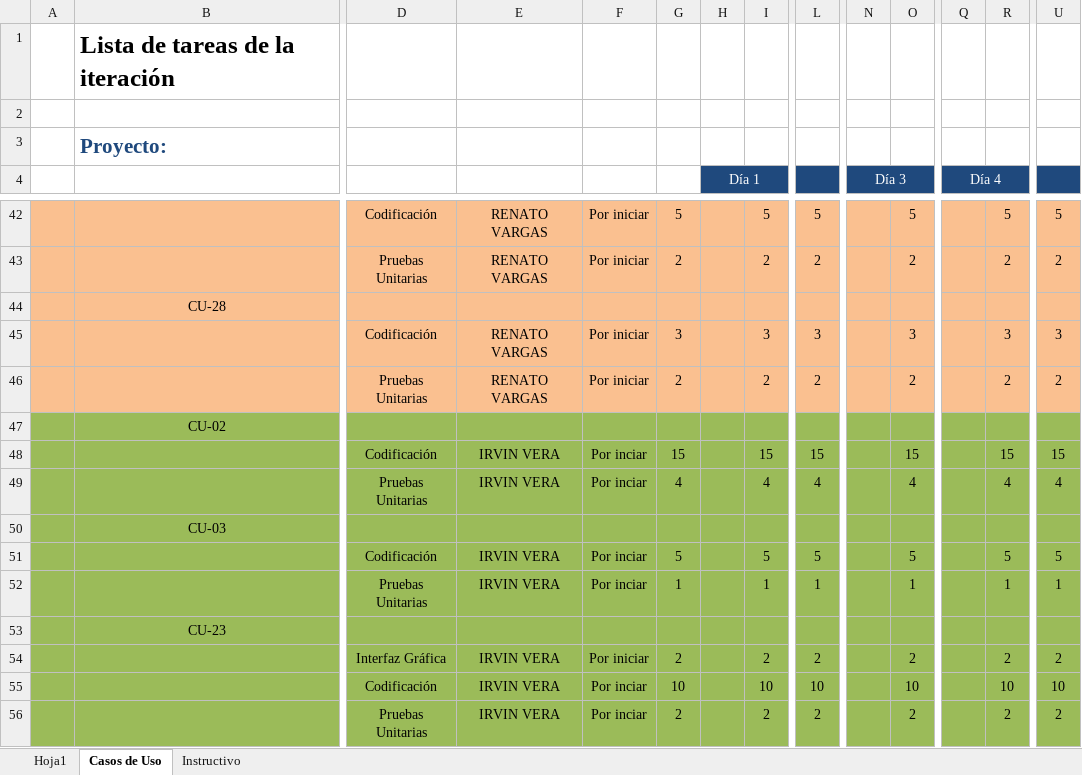
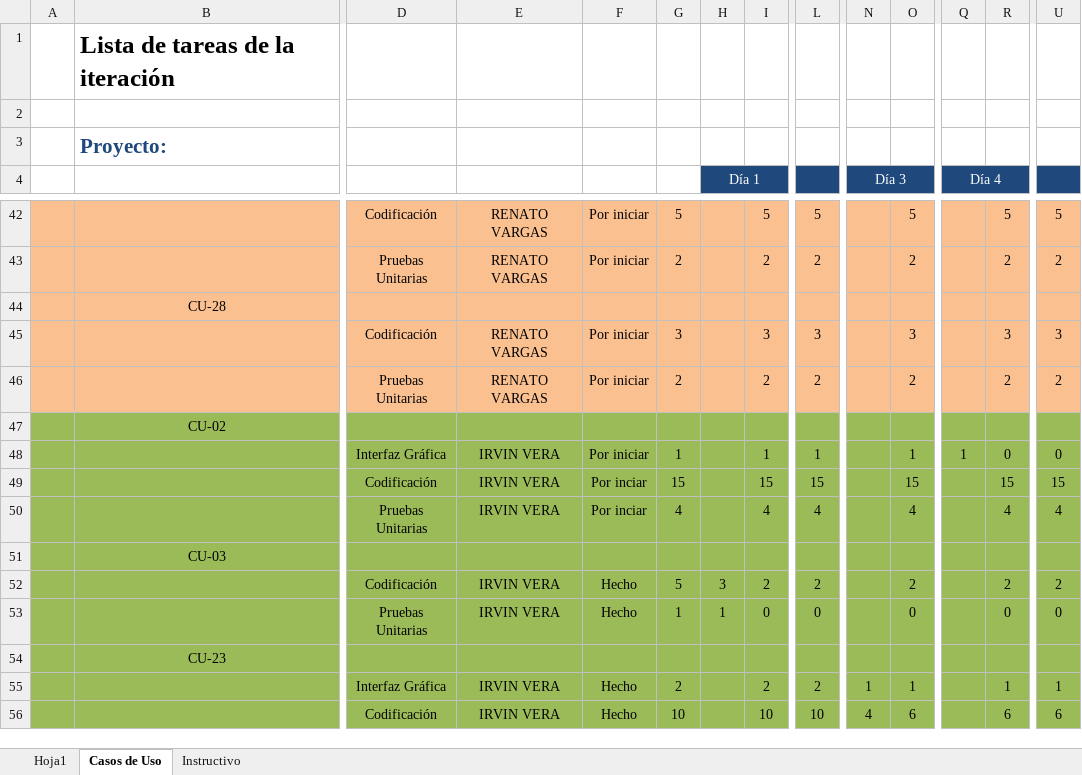
Before and after one commit to IsraelOzuna/Proyecto-de-tutorias-LIS, an Excel workbook: Plantillas/Entrega 7/Plantilla Lista de Tareas de la Entrega 7.xlsx, sheet Casos de Uso, drawn as a sheet; only a part is shown, gaps mark what is left out; values as stored, in another font and other column widths than the file's, no borders; removed rows and columns are numbered as before the commit, all else as after; rows hold the shown columns only; the diff names each change by its address in the sheet, - before the commit and + after, or states it on an @@ line.

Commit message:
Retrospectiva y registro de tiempos
Se creo la retrospectiva de la iteración pasada, se modifico la plantilla de tareas en algunos caso de uso, se registraron tiempos en las dos plantillas soibre los CU ya implementados y se creó la interfaz gráfica del CU-02 Editar renta

```diff
--- a/Plantillas/Entrega 7/Plantilla Lista de Tareas de la Entrega 7.xlsx (sheet Casos de Uso)
+++ b/Plantillas/Entrega 7/Plantilla Lista de Tareas de la Entrega 7.xlsx (sheet Casos de Uso)
+row 48:  |  | Interfaz Gráfica | IRVIN VERA | Por iniciar | 1 |  | 1 | 1 |  | 1 | 1 | 0 | 0
-row 51:  |  | Codificación | IRVIN VERA | Por inciar | 5 |  | 5 | 5 |  | 5 |  | 5 | 5
-row 52:  |  | Pruebas Unitarias | IRVIN VERA | Por inciar | 1 |  | 1 | 1 |  | 1 |  | 1 | 1
+row 52:  |  | Codificación | IRVIN VERA | Hecho | 5 | 3 | 2 | 2 |  | 2 |  | 2 | 2
+row 53:  |  | Pruebas Unitarias | IRVIN VERA | Hecho | 1 | 1 | 0 | 0 |  | 0 |  | 0 | 0
-row 54:  |  | Interfaz Gráfica | IRVIN VERA | Por iniciar | 2 |  | 2 | 2 |  | 2 |  | 2 | 2
-row 55:  |  | Codificación | IRVIN VERA | Por inciar | 10 |  | 10 | 10 |  | 10 |  | 10 | 10
-row 56:  |  | Pruebas Unitarias | IRVIN VERA | Por inciar | 2 |  | 2 | 2 |  | 2 |  | 2 | 2
+row 55:  |  | Interfaz Gráfica | IRVIN VERA | Hecho | 2 |  | 2 | 2 | 1 | 1 |  | 1 | 1
+row 56:  |  | Codificación | IRVIN VERA | Hecho | 10 |  | 10 | 10 | 4 | 6 |  | 6 | 6
```
Also changed, not shown: formulas that keep their value, Plantillas/Entrega 7/Plantilla de Casos de Uso .xlsx, 17 other files.
